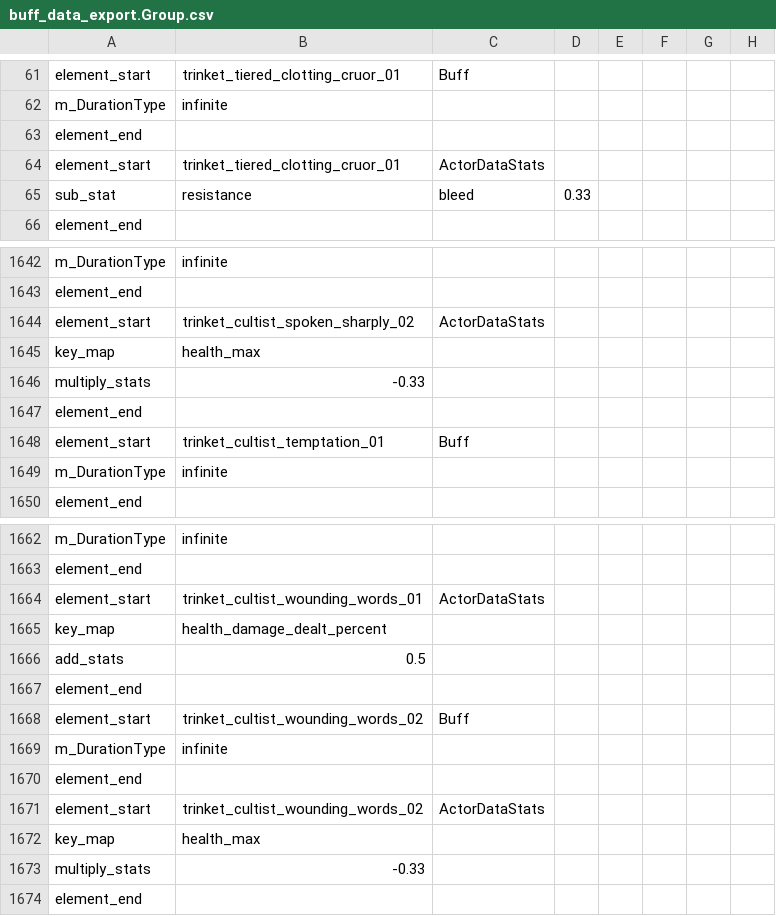
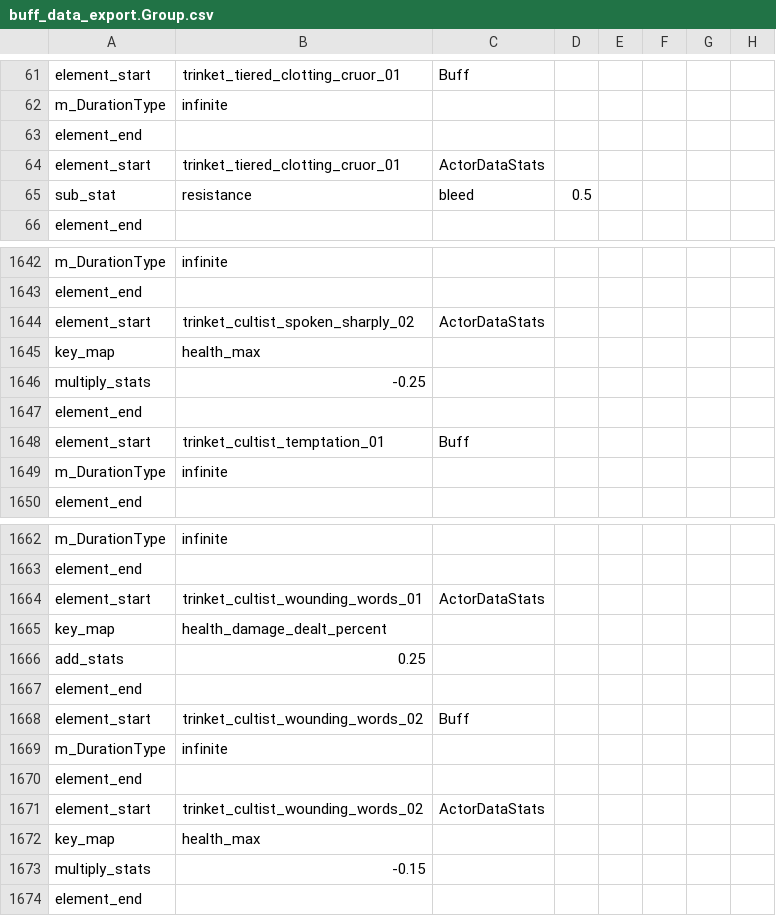
Before and after one commit to woodbrick/darkest-dungeon-2, a CSV file: buff_data_export.Group.csv, drawn as a sheet; only a part is shown, gaps mark what is left out.

```diff
--- a/buff_data_export.Group.csv
+++ b/buff_data_export.Group.csv
@@ -64,3 +64,3 @@ element_end
 element_start,trinket_tiered_clotting_cruor_01,ActorDataStats
-sub_stat,resistance,bleed,0.33,
+sub_stat,resistance,bleed,0.5,
 element_end
@@ -1645,3 +1645,3 @@ element_start,trinket_cultist_spoken_sharply_02,ActorDataStats
 key_map,health_max,
-multiply_stats,-0.33,
+multiply_stats,-0.25,
 element_end
@@ -1665,3 +1665,3 @@ element_start,trinket_cultist_wounding_words_01,ActorDataStats
 key_map,health_damage_dealt_percent,
-add_stats,0.5,
+add_stats,0.25,
 element_end
@@ -1672,3 +1672,3 @@ element_start,trinket_cultist_wounding_words_02,ActorDataStats
 key_map,health_max,
-multiply_stats,-0.33,
+multiply_stats,-0.15,
 element_end
```
Also changed, not shown: trinkets_actor_effect_trigger_data_export.Group.csv, trinkets_data_export.Group.csv.
